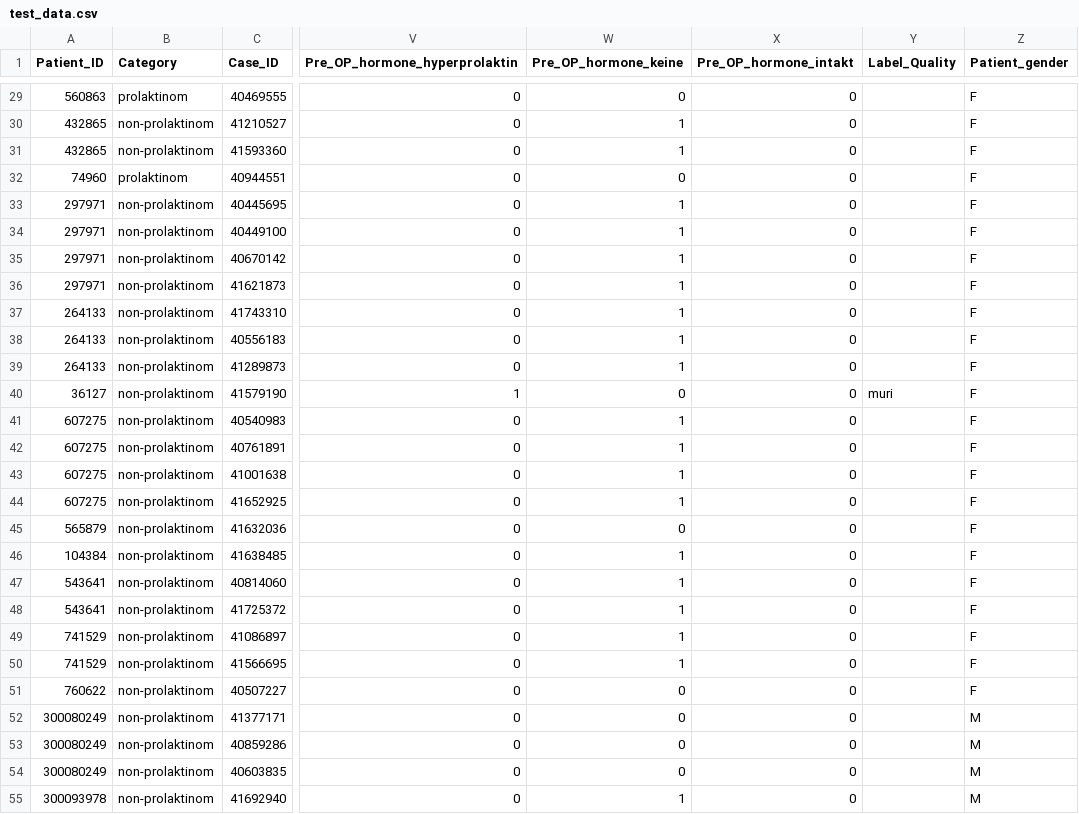
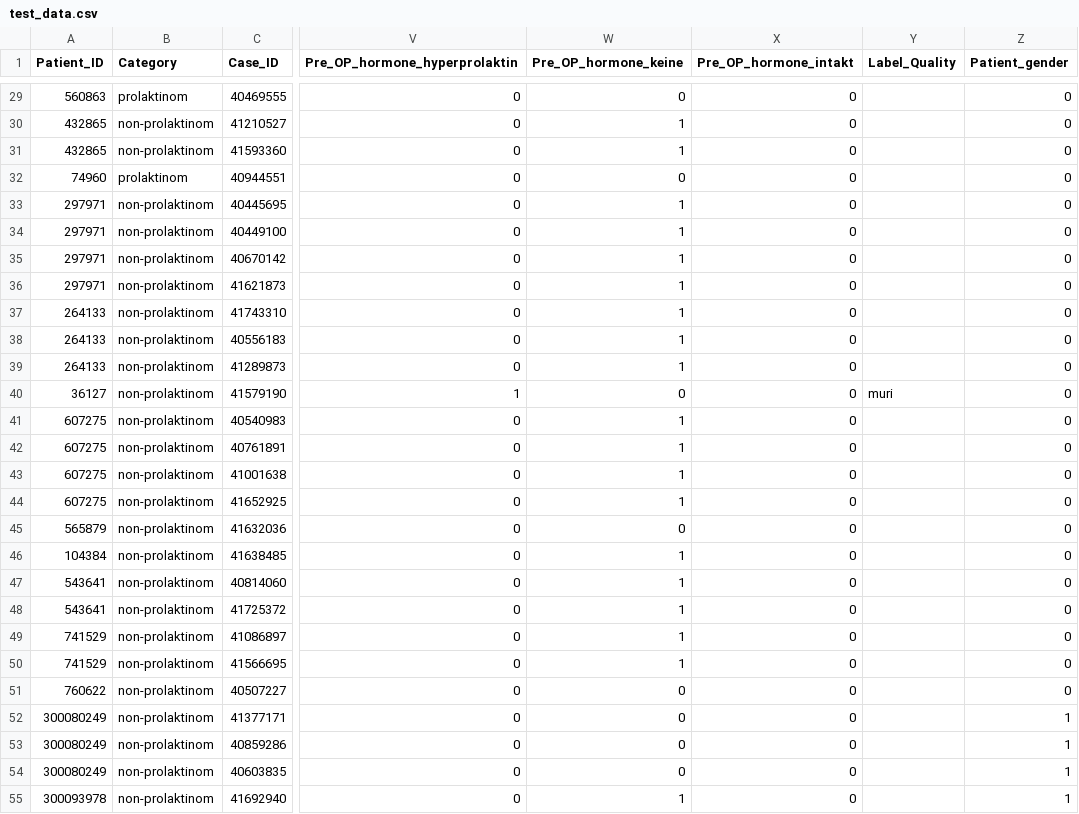
Before and after one commit to tmandelz/classification-prolactinoma, a CSV file: data/test_data.csv, drawn as a sheet; only a part is shown, gaps mark what is left out; the diff covers the shown part only; the diff names each change by its address in the sheet, - before the commit and + after, or states it on an @@ line.

```diff
--- a/data/test_data.csv
+++ b/data/test_data.csv
-Z29:Z51 (Patient_gender): F
+Z29:Z51 (Patient_gender): 0
-Z52:Z55 (Patient_gender): M
+Z52:Z55 (Patient_gender): 1
```
Also changed, not shown: 46 edited cells elsewhere in this file, data/train_data.csv, raw_data/data_imputed.csv, 4 other files.
